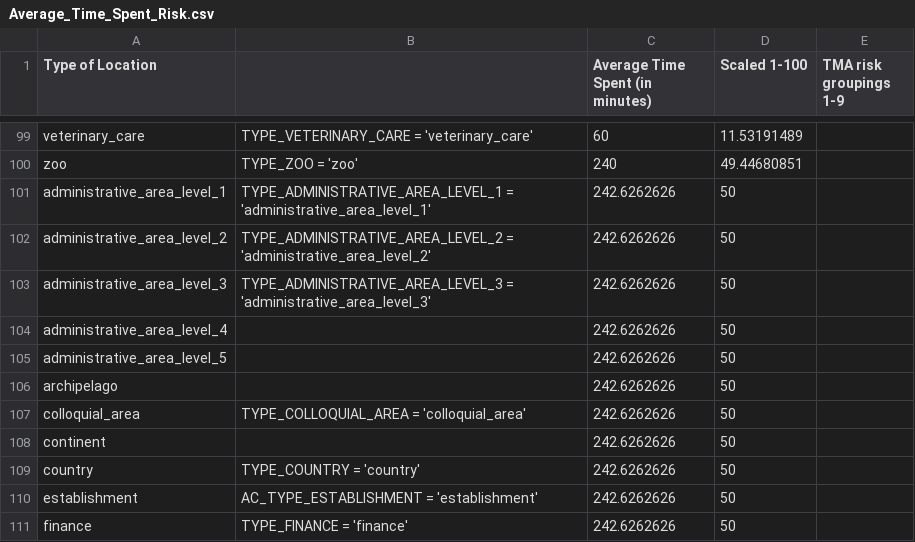
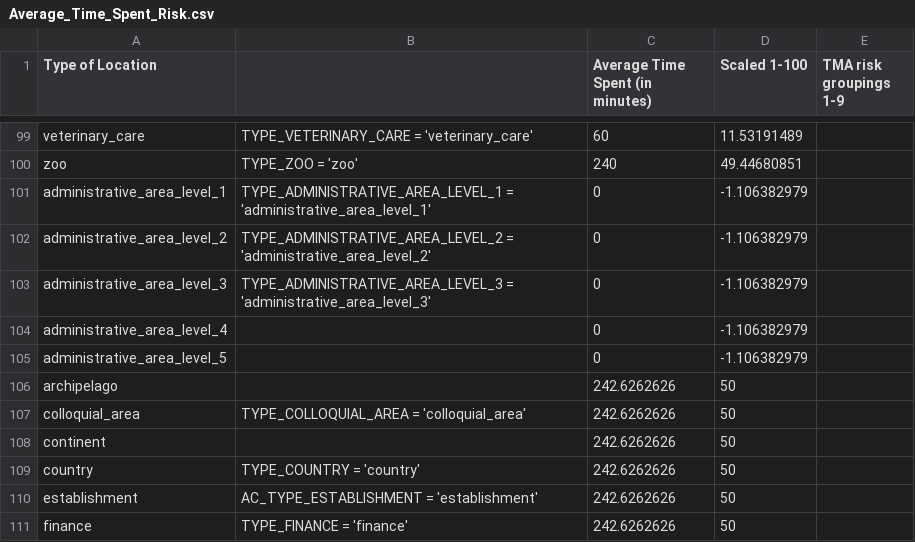
Before and after one commit to ananyaseelam/covidRisk, a CSV file: backend/Average_Time_Spent_Risk.csv, drawn as a sheet; only a part is shown, gaps mark what is left out.

```diff
--- a/backend/Average_Time_Spent_Risk.csv
+++ b/backend/Average_Time_Spent_Risk.csv
@@ -100,7 +100,7 @@ veterinary_care,TYPE_VETERINARY_CARE = 'veterinary_care',60,11.53191489,
 zoo,TYPE_ZOO = 'zoo',240,49.44680851,
-administrative_area_level_1,TYPE_ADMINISTRATIVE_AREA_LEVEL_1 = 'administrative_area_level_1',242.6262626,50,
-administrative_area_level_2,TYPE_ADMINISTRATIVE_AREA_LEVEL_2 = 'administrative_area_level_2',242.6262626,50,
-administrative_area_level_3,TYPE_ADMINISTRATIVE_AREA_LEVEL_3 = 'administrative_area_level_3',242.6262626,50,
-administrative_area_level_4,,242.6262626,50,
-administrative_area_level_5,,242.6262626,50,
+administrative_area_level_1,TYPE_ADMINISTRATIVE_AREA_LEVEL_1 = 'administrative_area_level_1',0,-1.106382979,
+administrative_area_level_2,TYPE_ADMINISTRATIVE_AREA_LEVEL_2 = 'administrative_area_level_2',0,-1.106382979,
+administrative_area_level_3,TYPE_ADMINISTRATIVE_AREA_LEVEL_3 = 'administrative_area_level_3',0,-1.106382979,
+administrative_area_level_4,,0,-1.106382979,
+administrative_area_level_5,,0,-1.106382979,
 archipelago,,242.6262626,50,
```
Also changed, not shown: 26 other files.
